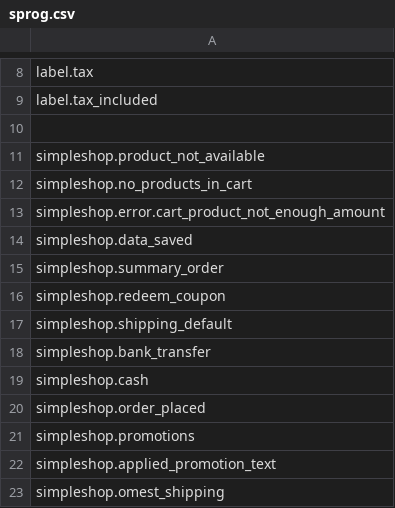
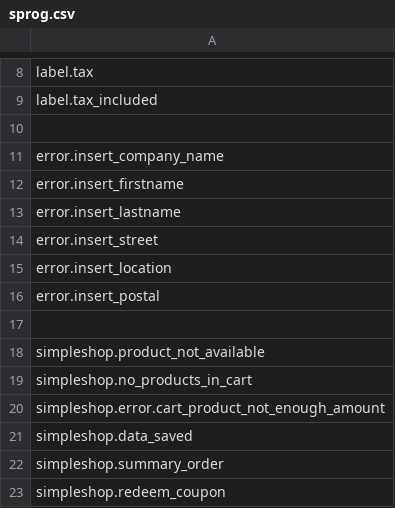
Before and after one commit to kreatifIT/Simpleshop, a CSV file: lang/sprog.csv, drawn as a sheet; only a part is shown, gaps mark what is left out; the shorter side is filled out with more unchanged rows; the diff names each change by its address in the sheet, - before the commit and + after, or states it on an @@ line.

```diff
--- a/lang/sprog.csv
+++ b/lang/sprog.csv
+row 11: error.insert_company_name
+row 12: error.insert_firstname
+row 13: error.insert_lastname
+row 14: error.insert_street
+row 15: error.insert_location
+row 16: error.insert_postal
+row 17: (empty)
```
Also changed, not shown: 10 other files.
